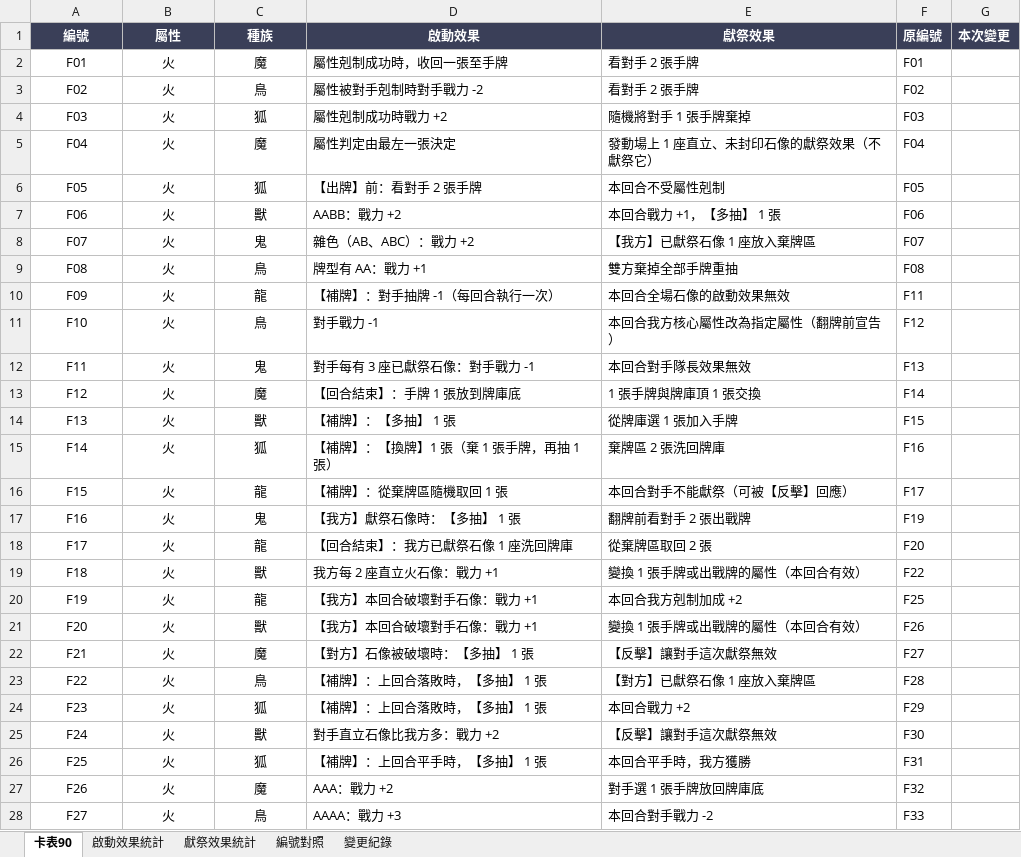
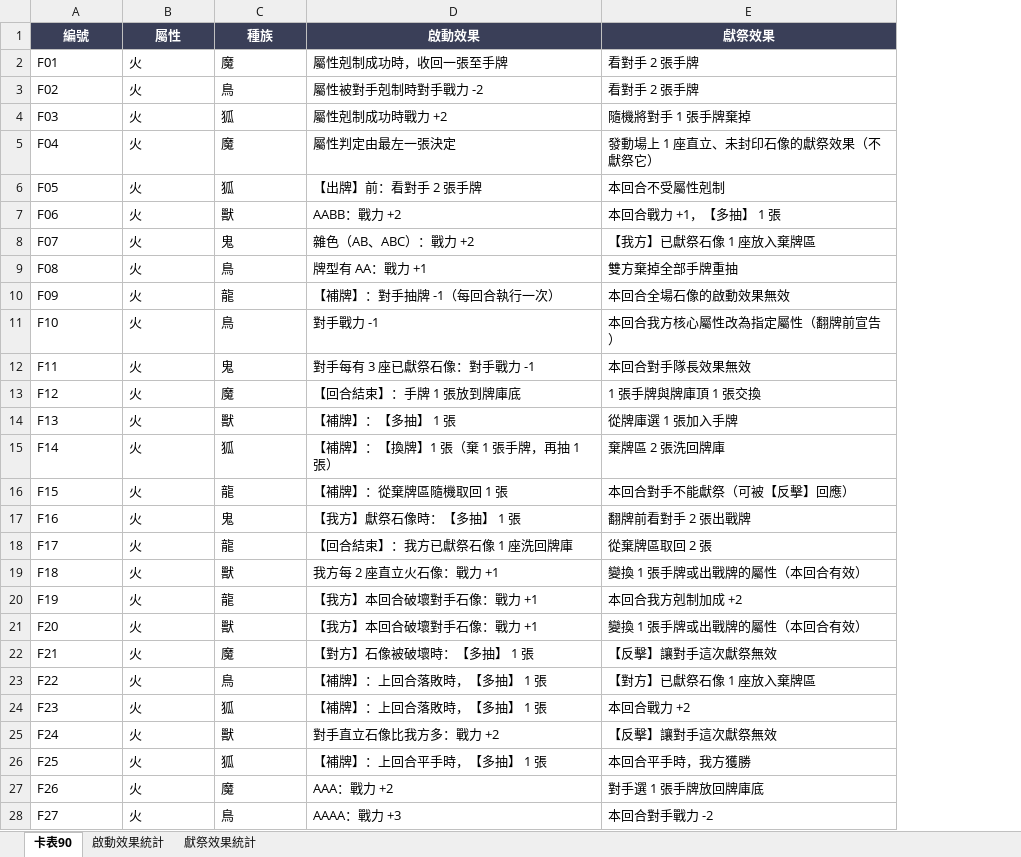
Before and after one commit to XianYi117/Summon-Cards, an Excel workbook: docs/召喚_vj1102_效果總表.xlsx, sheet 卡表90, drawn as a sheet; only a part is shown; values as stored, in another font and other column widths than the file's, no borders; charts and pictures not drawn; the diff covers the shown part only; the diff names each change by its address in the sheet, - before the commit and + after, or states it on an @@ line.

```diff
--- a/docs/召喚_vj1102_效果總表.xlsx (sheet 卡表90)
+++ b/docs/召喚_vj1102_效果總表.xlsx (sheet 卡表90)
-sheet tab: 編號對照
-sheet tab: 變更紀錄
-column F (原編號), rows 2-28: F01 | F02 | F03 | F04 | F05 | F06 | F07 | F08 | F11 | F12 | F13 | F14 | F15 | F16 | F17 | F19 | F20 | F22 | F25 | F26 | F27 | F28 | F29 | F30 | F31 | F32 | F33
-column G (本次變更), empty
-A2:C28 alignment: center
+A2:C28 alignment: left
```
Also changed, not shown: cell formats elsewhere in this sheet, 1 other file.
